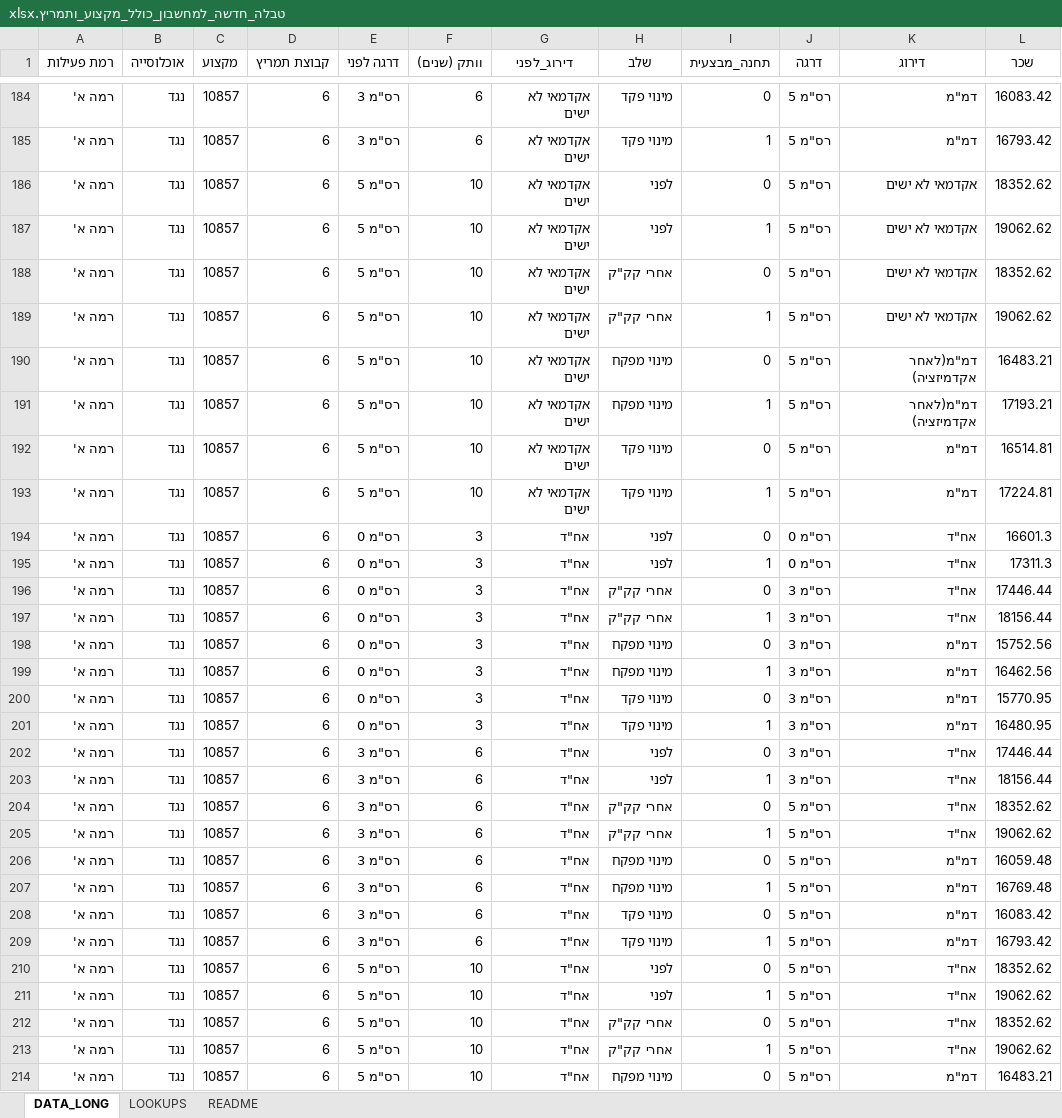
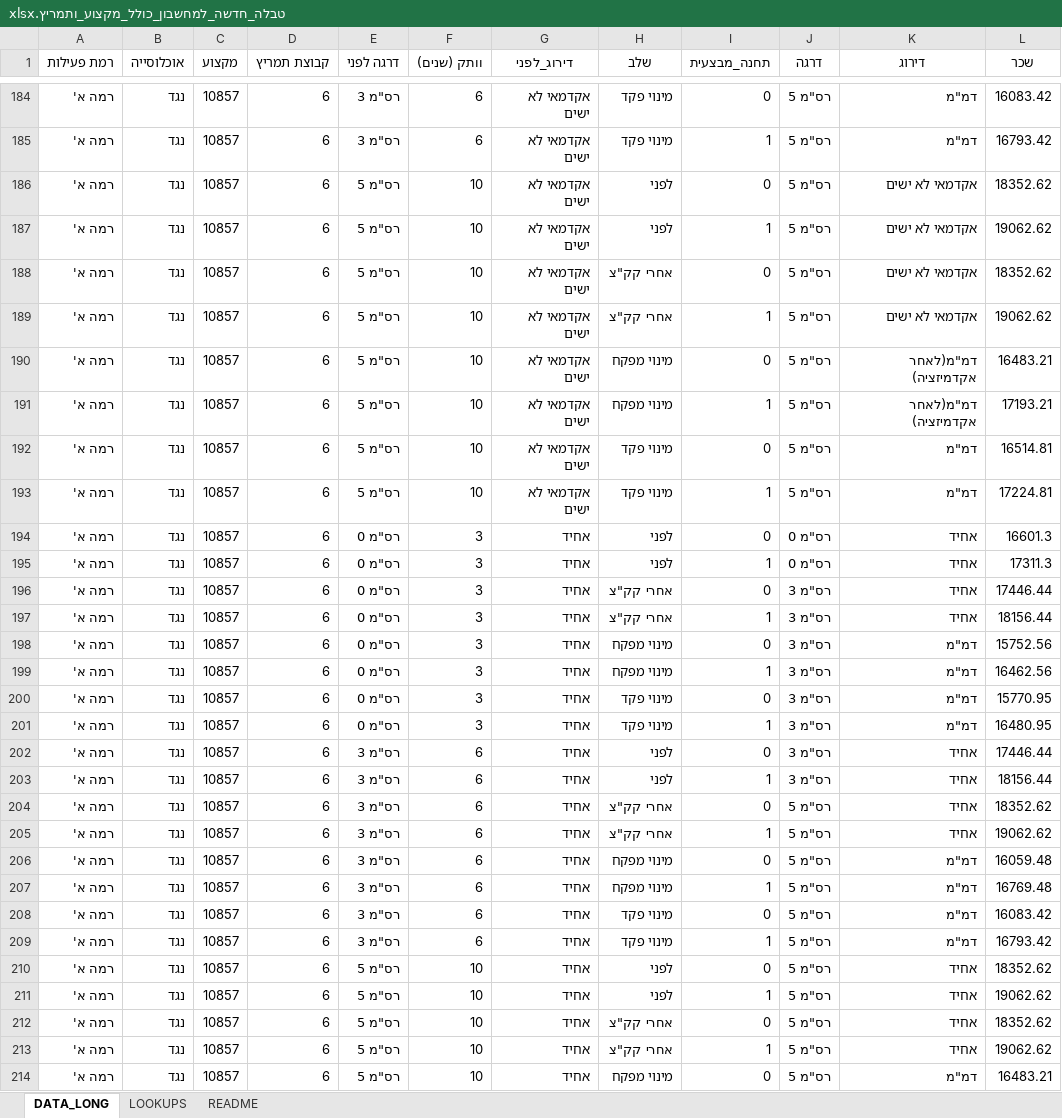
Before and after one commit to hilanoam/WORK, an Excel workbook: טבלה_חדשה_למחשבון_כולל_מקצוע_ותמריץ.xlsx, sheet DATA_LONG, drawn as a sheet; only a part is shown, gaps mark what is left out; values as stored, in another font and other column widths than the file's, no borders; the diff covers the shown part only; the diff names each change by its address in the sheet, - before the commit and + after, or states it on an @@ line.

```diff
--- a/טבלה_חדשה_למחשבון_כולל_מקצוע_ותמריץ.xlsx (sheet DATA_LONG)
+++ b/טבלה_חדשה_למחשבון_כולל_מקצוע_ותמריץ.xlsx (sheet DATA_LONG)
-H188:H189 (שלב): אחרי קק"ק
+H188:H189 (שלב): אחרי קק"צ
-G194:G214 (דירוג_לפני): אח"ד
+G194:G214 (דירוג_לפני): אחיד
-K194:K197 (דירוג): אח"ד
+K194:K197 (דירוג): אחיד
-H196:H197 (שלב): אחרי קק"ק
+H196:H197 (שלב): אחרי קק"צ
-K202:K205 (דירוג): אח"ד
+K202:K205 (דירוג): אחיד
-H204:H205 (שלב): אחרי קק"ק
+H204:H205 (שלב): אחרי קק"צ
-K210:K213 (דירוג): אח"ד
+K210:K213 (דירוג): אחיד
-H212:H213 (שלב): אחרי קק"ק
+H212:H213 (שלב): אחרי קק"צ
```
Also changed, not shown: 385 edited cells elsewhere in this sheet, 3 other files.
